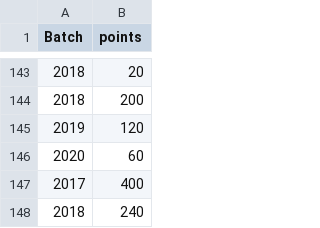
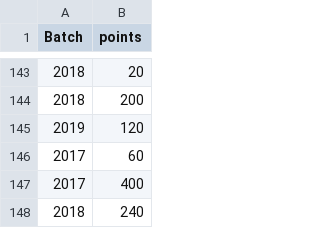
Before and after one commit to spectrumiisc/spectrumiisc.github.io, a CSV file: scores.csv, drawn as a sheet; only a part is shown, gaps mark what is left out.

Commit message:
Mixed doubles line 146

```diff
--- a/scores.csv
+++ b/scores.csv
@@ -145,3 +145,3 @@ Batch,points
 2019,120
-2020,60
+2017,60
 2017,400
```
